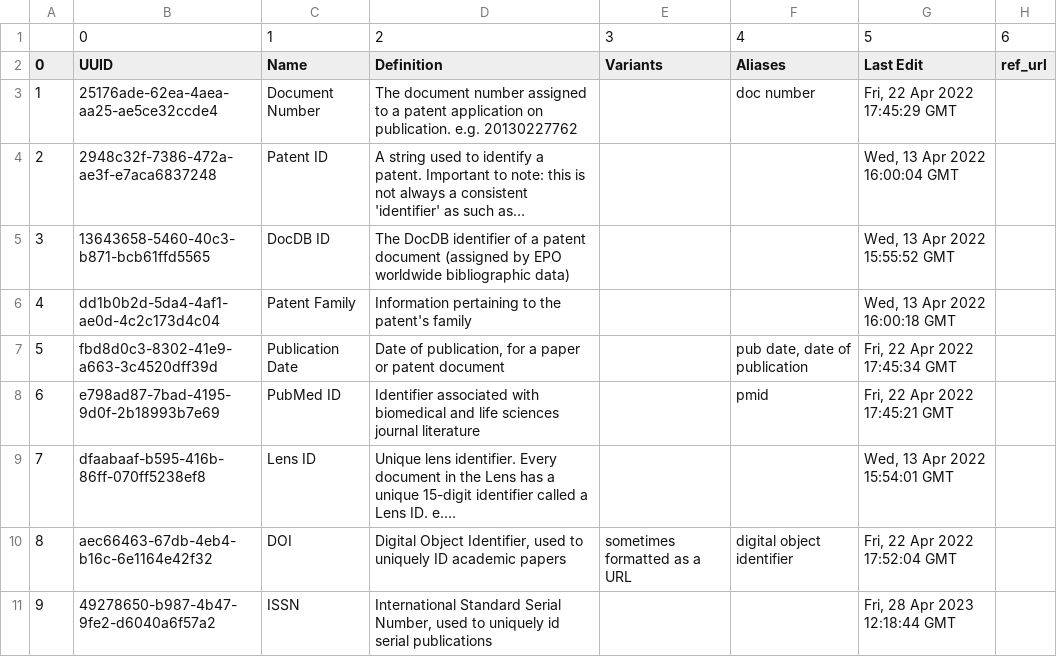
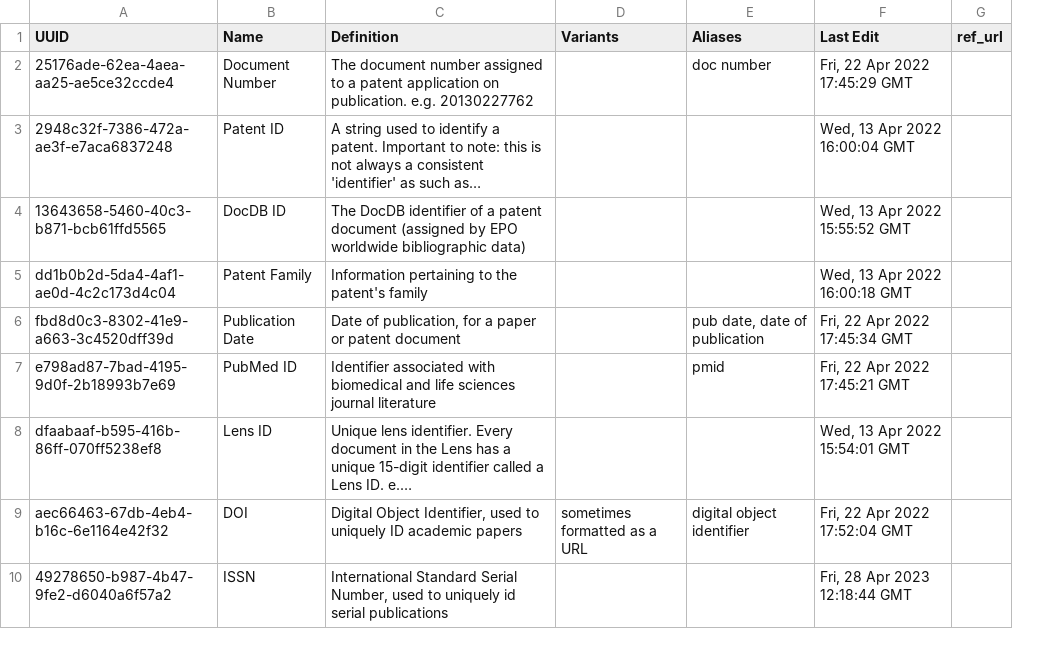
Before and after one commit to Innovation-Information-Initiative/Open-Innovation-Dataset-Index, a CSV file: index_archive/Salient_Fields.csv, drawn as a sheet; only a part is shown; long unchanged cells end in …; removed rows and columns are numbered as before the commit, all else as after; the diff names each change by its address in the sheet, - before the commit and + after, or states it on an @@ line.

```diff
--- a/index_archive/Salient_Fields.csv
+++ b/index_archive/Salient_Fields.csv
-column A (0), rows 3-11: 1 | 2 | 3 | 4 | 5 | 6 | 7 | 8 | 9
-row 1:  | 0 | 1 | 2 | 3 | 4 | 5 | 6
```
Also changed, not shown: index_archive/Data_Publishing_Platform_Guide.csv, index_archive/Innovation_Data_Toolkit.csv, 20 other files.
